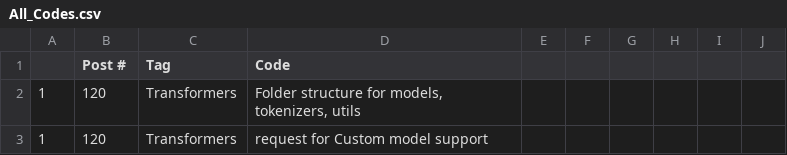
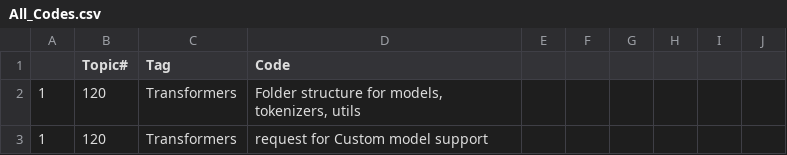
Before and after one commit to mina-taraghi/SANER2024ReplicationPackage, a CSV file: Replication Package/Coded Data/All_Codes.csv, drawn as a sheet; only a part is shown.

```diff
--- a/Replication Package/Coded Data/All_Codes.csv
+++ b/Replication Package/Coded Data/All_Codes.csv
@@ -1,2 +1,2 @@
-,Post #,Tag,Code,,,,,,
+,Topic#,Tag,Code,,,,,,
 1,120,Transformers,"Folder structure for models, tokenizers, utils",,,,,,
```
Also changed, not shown: 1 other file.
